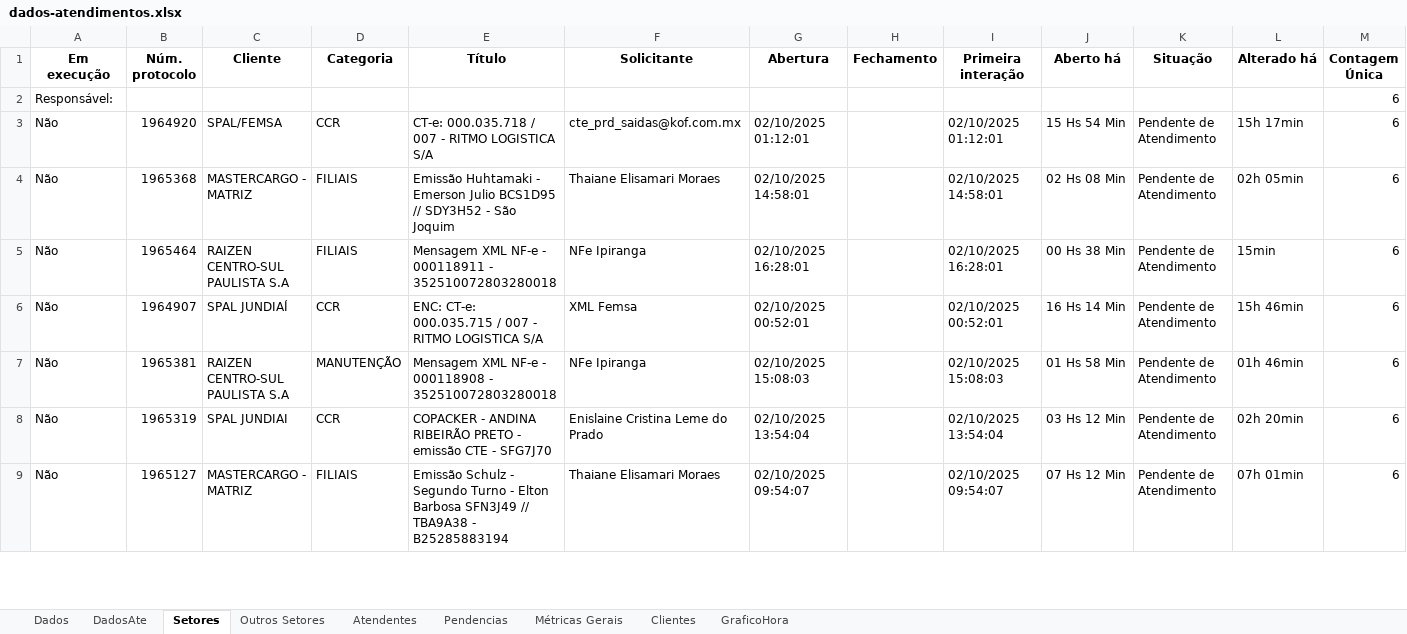
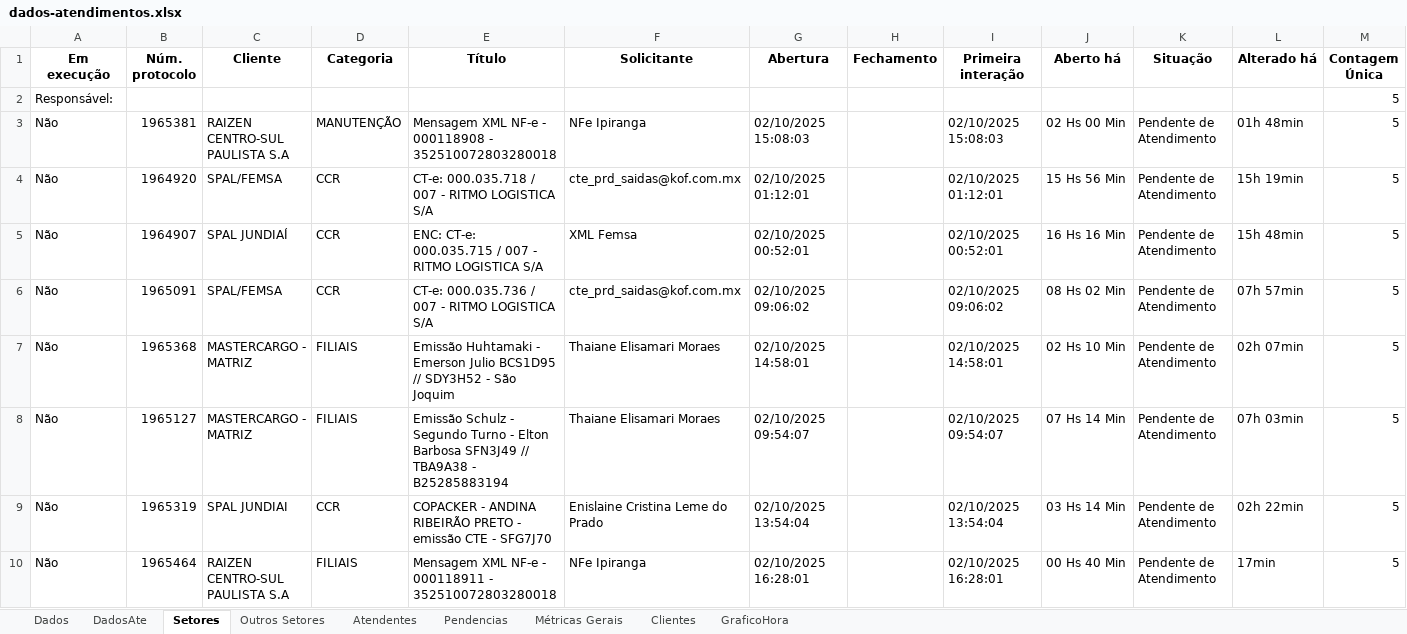
Before and after one commit to GabrielSilvaRit/Excel-painel, an Excel workbook: dados-atendimentos.xlsx, sheet Setores, drawn as a sheet; only a part is shown; values as stored, in another font and other column widths than the file's, no borders; removed rows and columns are numbered as before the commit, all else as after; the diff covers the shown part only; the diff names each change by its address in the sheet, - before the commit and + after, or states it on an @@ line.

```diff
--- a/dados-atendimentos.xlsx (sheet Setores)
+++ b/dados-atendimentos.xlsx (sheet Setores)
-M2 (Contagem Única): 6
+M2 (Contagem Única): 5
+row 3: Não | 1965381 | RAIZEN CENTRO-SUL PAULISTA S.A | MANUTENÇÃO | Mensagem XML NF-e - 000118908 - 352510072803280018 | NFe Ipiranga | 02/10/2025 15:08:03 |  | 02/10/2025 15:08:03 | 02 Hs 00 Min | Pendente de Atendimento | 01h 48min | 5
-J4 (Aberto há): 15 Hs 54 Min
+J4 (Aberto há): 15 Hs 56 Min
-L4 (Alterado há): 15h 17min
+L4 (Alterado há): 15h 19min
-M4 (Contagem Única): 6
+M4 (Contagem Única): 5
+row 5: Não | 1964907 | SPAL JUNDIAÍ | CCR | ENC: CT-e: 000.035.715 / 007 - RITMO LOGISTICA S/A | XML Femsa | 02/10/2025 00:52:01 |  | 02/10/2025 00:52:01 | 16 Hs 16 Min | Pendente de Atendimento | 15h 48min | 5
+row 6: Não | 1965091 | SPAL/FEMSA | CCR | CT-e: 000.035.736 / 007 - RITMO LOGISTICA S/A | cte_prd_saidas@kof.com.mx | 02/10/2025 09:06:02 |  | 02/10/2025 09:06:02 | 08 Hs 02 Min | Pendente de Atendimento | 07h 57min | 5
-J7 (Aberto há): 02 Hs 08 Min
+J7 (Aberto há): 02 Hs 10 Min
-L7 (Alterado há): 02h 05min
+L7 (Alterado há): 02h 07min
-M7:M8 (Contagem Única): 6
+M7:M8 (Contagem Única): 5
-B8 (Núm. protocolo): 1965464
+B8 (Núm. protocolo): 1965127
-C8 (Cliente): RAIZEN CENTRO-SUL PAULISTA S.A
+C8 (Cliente): MASTERCARGO - MATRIZ
-E8 (Título): Mensagem XML NF-e - 000118911 - 352510072803280018
+E8 (Título): Emissão Schulz - Segundo Turno - Elton Barbosa SFN3J49 // TBA9A38 - B25285883194
-F8 (Solicitante): NFe Ipiranga
+F8 (Solicitante): Thaiane Elisamari Moraes
-G8 (Abertura): 02/10/2025 16:28:01
+G8 (Abertura): 02/10/2025 09:54:07
-I8 (Primeira interação): 02/10/2025 16:28:01
+I8 (Primeira interação): 02/10/2025 09:54:07
-J8 (Aberto há): 00 Hs 38 Min
+J8 (Aberto há): 07 Hs 14 Min
-L8 (Alterado há): 15min
+L8 (Alterado há): 07h 03min
-row 6: Não | 1964907 | SPAL JUNDIAÍ | CCR | ENC: CT-e: 000.035.715 / 007 - RITMO LOGISTICA S/A | XML Femsa | 02/10/2025 00:52:01 |  | 02/10/2025 00:52:01 | 16 Hs 14 Min | Pendente de Atendimento | 15h 46min | 6
-row 7: Não | 1965381 | RAIZEN CENTRO-SUL PAULISTA S.A | MANUTENÇÃO | Mensagem XML NF-e - 000118908 - 352510072803280018 | NFe Ipiranga | 02/10/2025 15:08:03 |  | 02/10/2025 15:08:03 | 01 Hs 58 Min | Pendente de Atendimento | 01h 46min | 6
-J9 (Aberto há): 03 Hs 12 Min
+J9 (Aberto há): 03 Hs 14 Min
-L9 (Alterado há): 02h 20min
+L9 (Alterado há): 02h 22min
-M9:M10 (Contagem Única): 6
+M9:M10 (Contagem Única): 5
-B10 (Núm. protocolo): 1965127
+B10 (Núm. protocolo): 1965464
-C10 (Cliente): MASTERCARGO - MATRIZ
+C10 (Cliente): RAIZEN CENTRO-SUL PAULISTA S.A
-E10 (Título): Emissão Schulz - Segundo Turno - Elton Barbosa SFN3J49 // TBA9A38 - B25285883194
+E10 (Título): Mensagem XML NF-e - 000118911 - 352510072803280018
-F10 (Solicitante): Thaiane Elisamari Moraes
+F10 (Solicitante): NFe Ipiranga
-G10 (Abertura): 02/10/2025 09:54:07
+G10 (Abertura): 02/10/2025 16:28:01
-I10 (Primeira interação): 02/10/2025 09:54:07
+I10 (Primeira interação): 02/10/2025 16:28:01
-J10 (Aberto há): 07 Hs 12 Min
+J10 (Aberto há): 00 Hs 40 Min
-L10 (Alterado há): 07h 01min
+L10 (Alterado há): 17min
```
Also changed, not shown: 6 added rows, 11 removed rows and 22 edited cells elsewhere in this sheet, sheet Dados, sheet DadosAte, sheet Métricas Gerais, sheet Atendentes, sheet GraficoHora.
